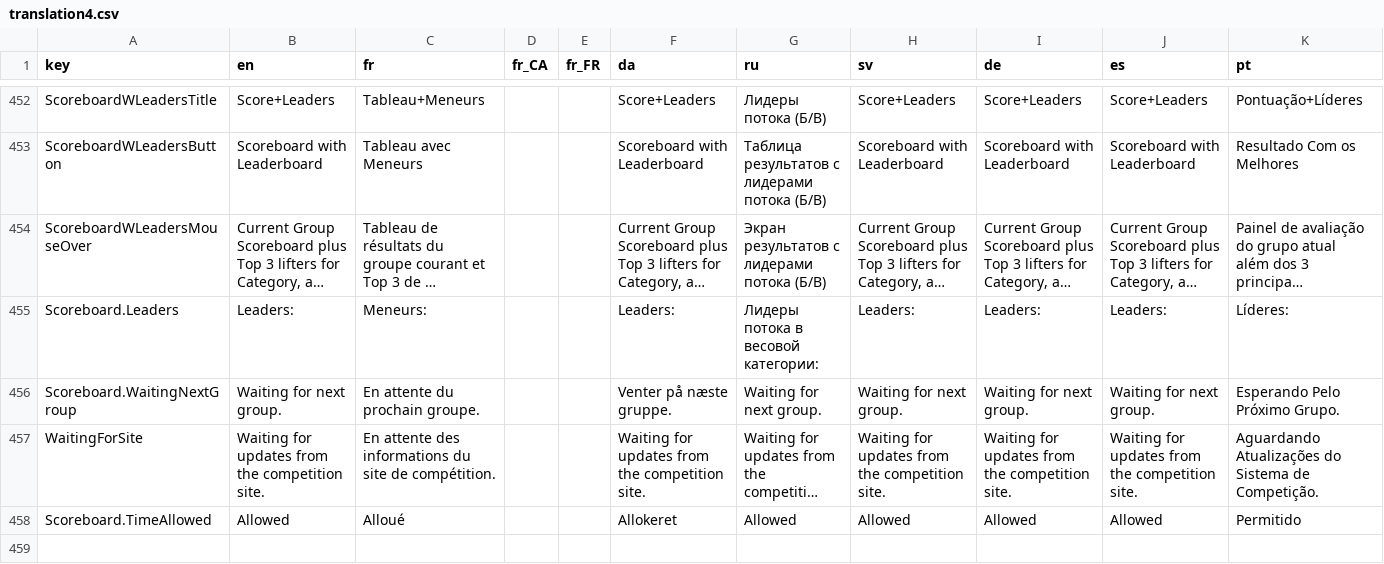
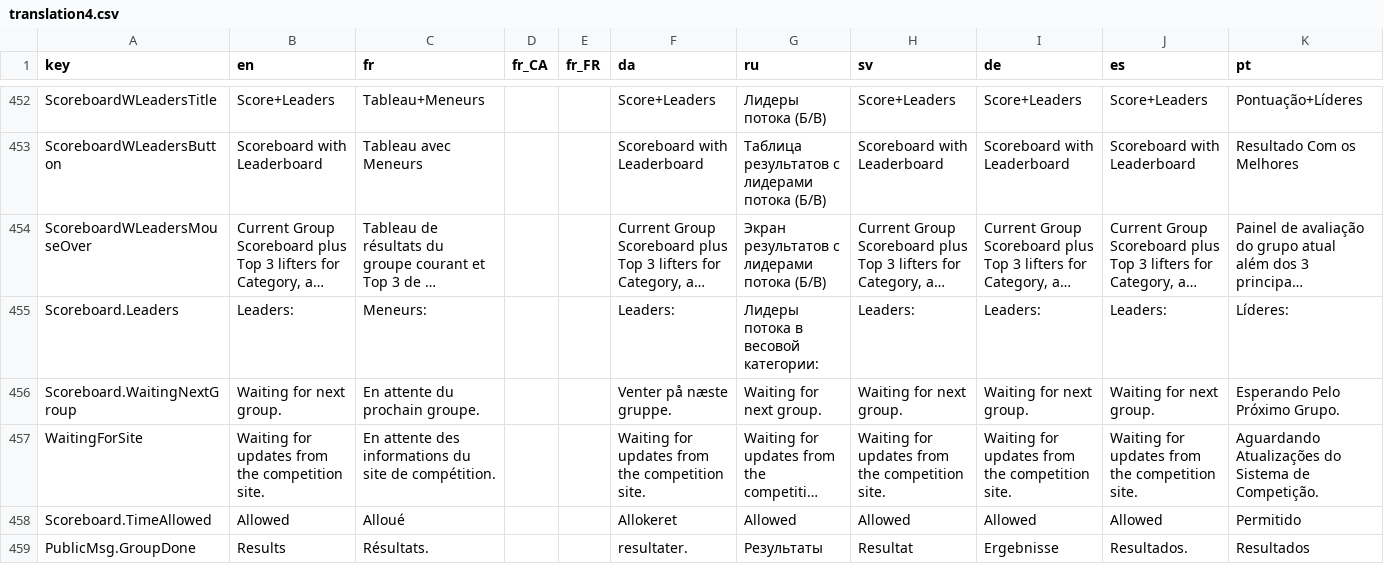
Before and after one commit to jflamy/owlcms4, a CSV file: owlcms/src/main/resources/i18n/translation4.csv, drawn as a sheet; only a part is shown, gaps mark what is left out; long unchanged cells end in …; the diff names each change by its address in the sheet, - before the commit and + after, or states it on an @@ line.

Commit message:
attempt to fix processing of end of group

```diff
--- a/owlcms/src/main/resources/i18n/translation4.csv
+++ b/owlcms/src/main/resources/i18n/translation4.csv
+row 459: PublicMsg.GroupDone | Results | Résultats. |  |  | resultater. | Результаты | Resultat | Ergebnisse | Resultados. | Resultados
```
Also changed, not shown: publicresults/src/main/resources/i18n/translation4.csv, 6 other files.
